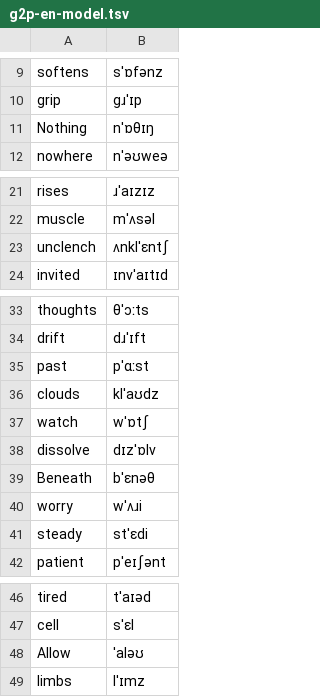
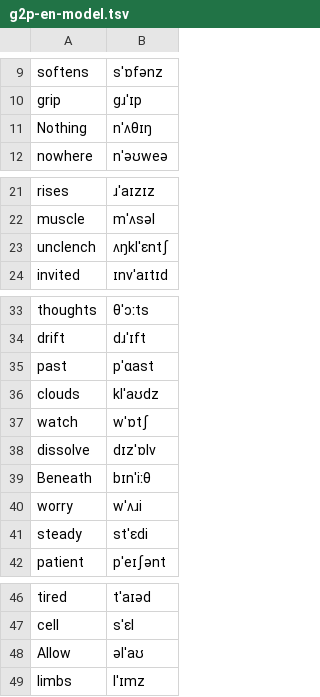
Before and after one commit to seeker71/coherence-kernel, a TSV file: form/form-stdlib/data/g2p-en-model.tsv, drawn as a sheet; only a part is shown, gaps mark what is left out; the diff names each change by its address in the sheet, - before the commit and + after, or states it on an @@ line.

```diff
--- a/form/form-stdlib/data/g2p-en-model.tsv
+++ b/form/form-stdlib/data/g2p-en-model.tsv
-B11: nˈɒθɪŋ
+B11: nˈʌθɪŋ
-B23: ʌnklˈɛntʃ
+B23: ʌŋklˈɛntʃ
-B35: pˈɑːst
+B35: pˈɑast
-B39: bˈɛnəθ
+B39: bɪnˈiːθ
-B48: ˈaləʊ
+B48: əlˈaʊ
```
Also changed, not shown: form/form-stdlib/data/g2p-en-bridge.tsv, form/form-stdlib/data/g2p-en-raw.tsv, 27 other files.
